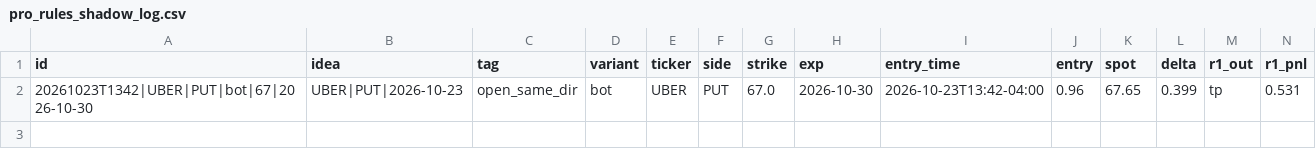
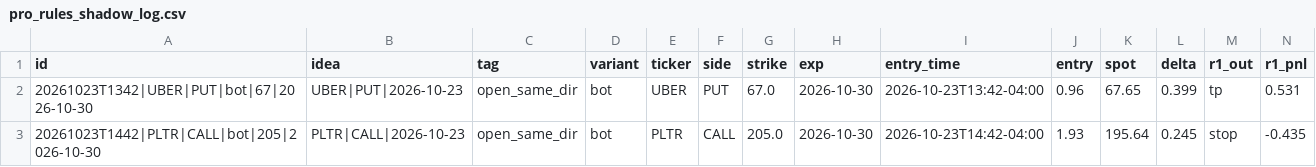
Before and after one commit to anwaralnayri1411-source/spx-bot, a CSV file: pro_rules_shadow_log.csv, drawn as a sheet; only a part is shown; rows hold the shown columns only; the diff names each change by its address in the sheet, - before the commit and + after, or states it on an @@ line.

Commit message:
pro rules shadow log

```diff
--- a/pro_rules_shadow_log.csv
+++ b/pro_rules_shadow_log.csv
+row 3: 20261023T1442|PLTR|CALL|bot|205|2026-10-30 | PLTR|CALL|2026-10-23 | open_same_dir | bot | PLTR | CALL | 205.0 | 2026-10-30 | 2026-10-23T14:42-04:00 | 1.93 | 195.64 | 0.245 | stop | -0.435
```
Also changed, not shown: 2 other files.
